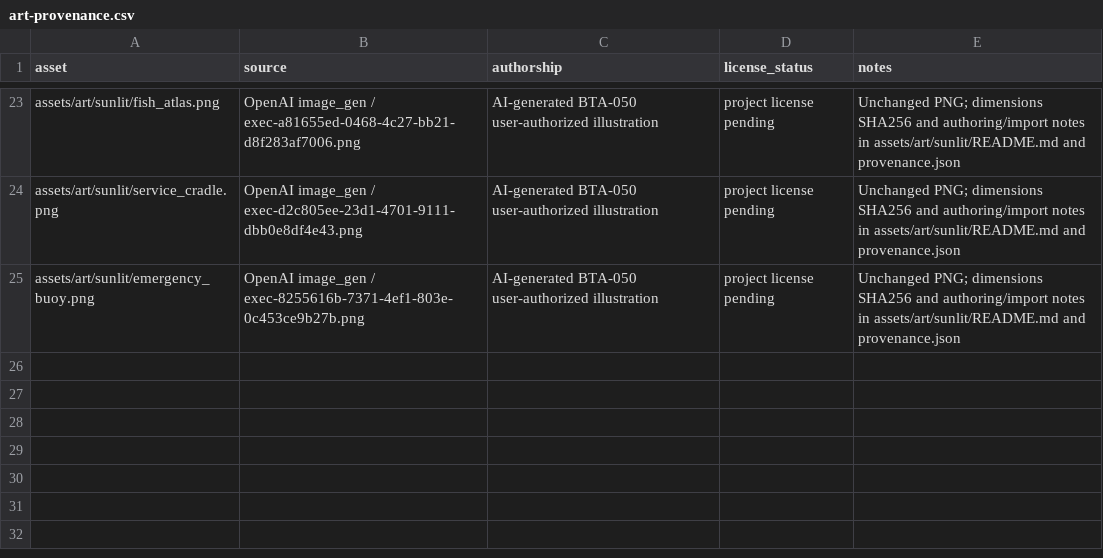
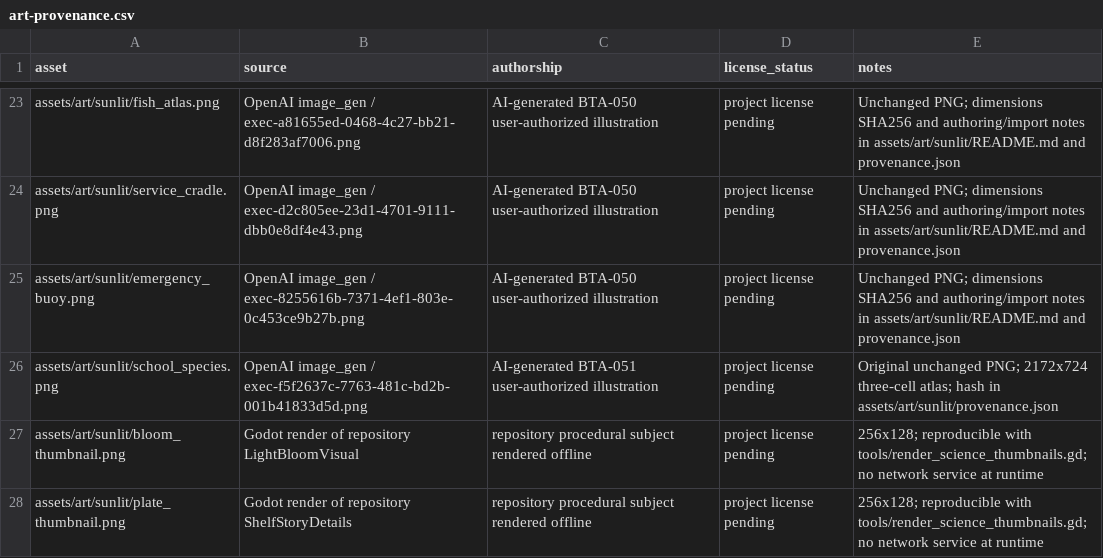
Before and after one commit to zornscience/below-the-abyss, a CSV file: assets/art-provenance.csv, drawn as a sheet; only a part is shown, gaps mark what is left out.

Commit message:
BTA-051: add batched illustrated ambient schools and subject artwork

```diff
--- a/assets/art-provenance.csv
+++ b/assets/art-provenance.csv
@@ -25 +25,4 @@ assets/art/sunlit/service_cradle.png,OpenAI image_gen / exec-d2c805ee-23d1-4701-
 assets/art/sunlit/emergency_buoy.png,OpenAI image_gen / exec-8255616b-7371-4ef1-803e-0c453ce9b27b.png,AI-generated BTA-050 user-authorized illustration,project license pending,Unchanged PNG; dimensions SHA256 and authoring/import notes in assets/art/sunlit/README.md and provenance.json
+assets/art/sunlit/school_species.png,OpenAI image_gen / exec-f5f2637c-7763-481c-bd2b-001b41833d5d.png,AI-generated BTA-051 user-authorized illustration,project license pending,Original unchanged PNG; 2172x724 three-cell atlas; hash in assets/art/sunlit/provenance.json
+assets/art/sunlit/bloom_thumbnail.png,Godot render of repository LightBloomVisual,repository procedural subject rendered offline,project license pending,256x128; reproducible with tools/render_science_thumbnails.gd; no network service at runtime
+assets/art/sunlit/plate_thumbnail.png,Godot render of repository ShelfStoryDetails,repository procedural subject rendered offline,project license pending,256x128; reproducible with tools/render_science_thumbnails.gd; no network service at runtime
```
Also changed, not shown: 19 other files.
